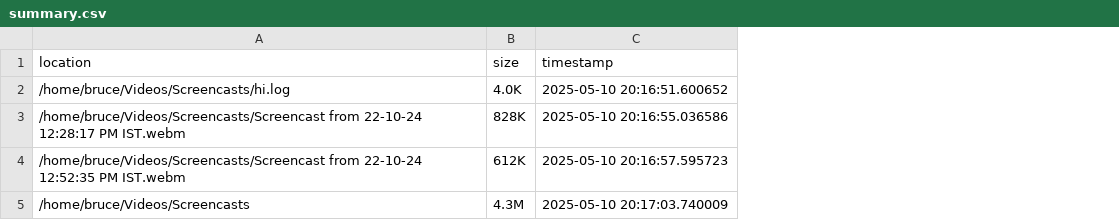
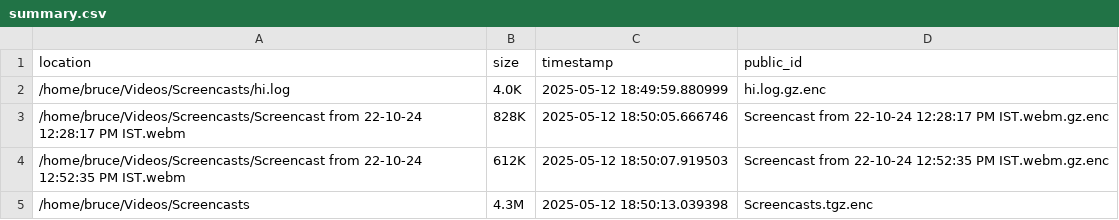
Before and after one commit to Diptonil/pi-nas-backup, a CSV file: reports/summary.csv, drawn as a sheet; the diff names each change by its address in the sheet, - before the commit and + after, or states it on an @@ line.

```diff
--- a/reports/summary.csv
+++ b/reports/summary.csv
+column D (public_id), rows 2-5: hi.log.gz.enc | Screencast from 22-10-24 12:28:17 PM IST.webm.gz.enc | Screencast from 22-10-24 12:52:35 PM IST.webm.gz.enc | Screencasts.tgz.enc
-C2 (timestamp): 2025-05-10 20:16:51.600652
+C2 (timestamp): 2025-05-12 18:49:59.880999
-C3 (timestamp): 2025-05-10 20:16:55.036586
+C3 (timestamp): 2025-05-12 18:50:05.666746
-C4 (timestamp): 2025-05-10 20:16:57.595723
+C4 (timestamp): 2025-05-12 18:50:07.919503
-C5 (timestamp): 2025-05-10 20:17:03.740009
+C5 (timestamp): 2025-05-12 18:50:13.039398
```
Also changed, not shown: 6 other files.
